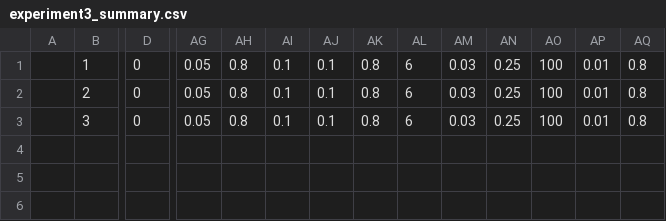
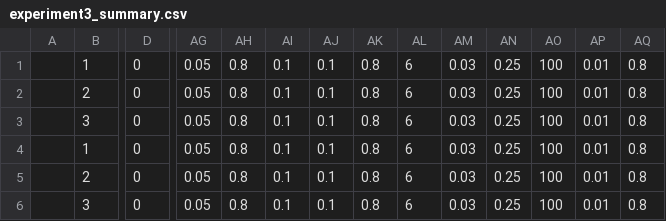
Before and after one commit to andreasse/hybridabm, a CSV file: backend/output_data/experiment3_summary.csv, drawn as a sheet; only a part is shown, gaps mark what is left out; rows hold the shown columns only; the diff names each change by its address in the sheet, - before the commit and + after, or states it on an @@ line.

```diff
--- a/backend/output_data/experiment3_summary.csv
+++ b/backend/output_data/experiment3_summary.csv
+row 4:  | 1 | 0 | 0.05 | 0.8 | 0.1 | 0.1 | 0.8 | 6 | 0.03 | 0.25 | 100 | 0.01 | 0.8
+row 5:  | 2 | 0 | 0.05 | 0.8 | 0.1 | 0.1 | 0.8 | 6 | 0.03 | 0.25 | 100 | 0.01 | 0.8
+row 6:  | 3 | 0 | 0.05 | 0.8 | 0.1 | 0.1 | 0.8 | 6 | 0.03 | 0.25 | 100 | 0.01 | 0.8
```
Also changed, not shown: 8 other files.
